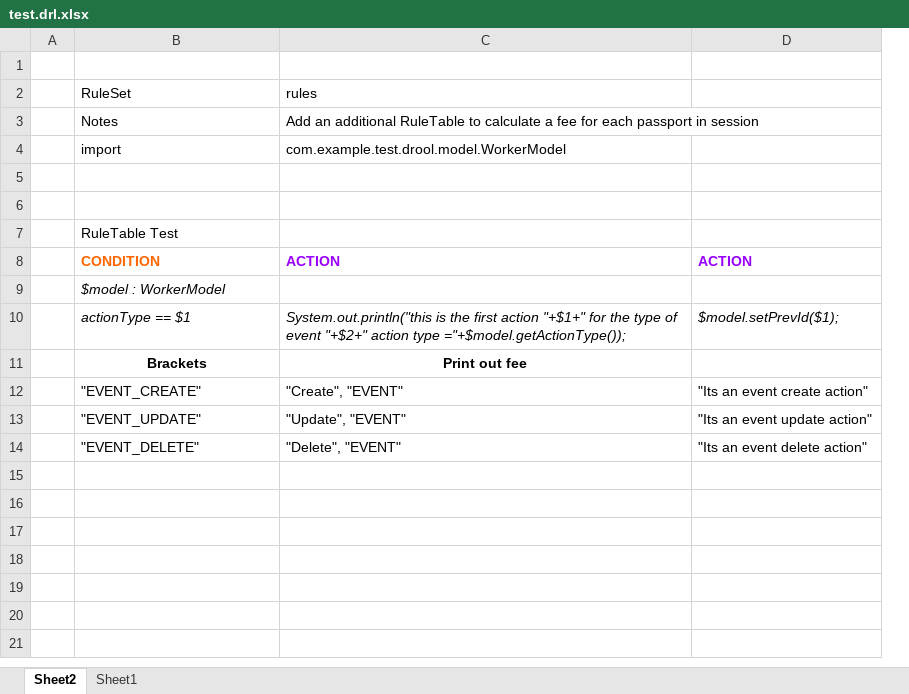
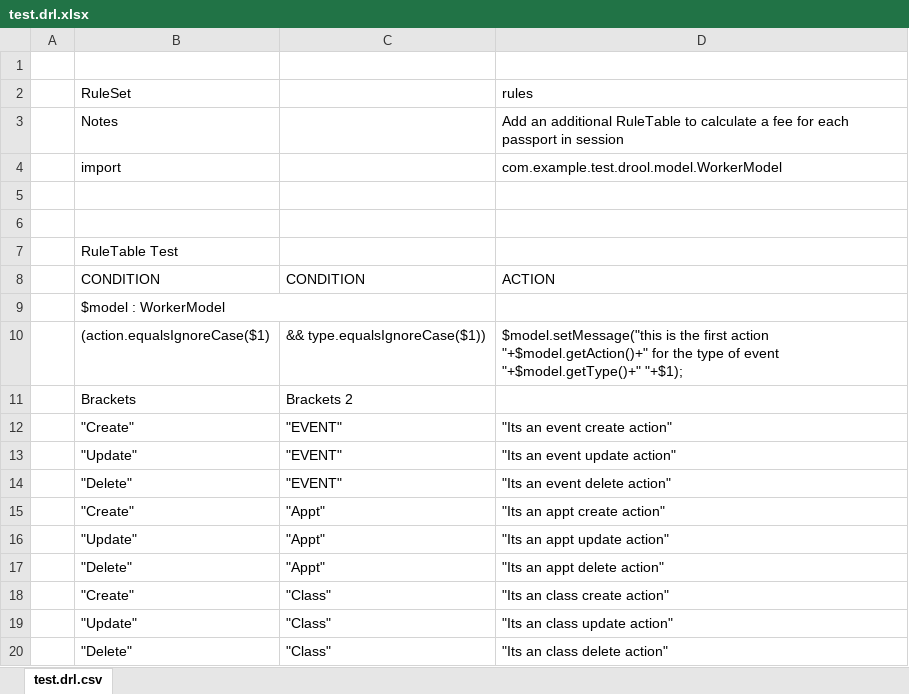
Before and after one commit to saifali40/drools_spring, an Excel workbook: src/main/resources/rules/test.drl.xlsx, sheet test.drl.csv, drawn as a sheet; values as stored, in another font and other column widths than the file's, no borders; charts and pictures not drawn; removed rows and columns are numbered as before the commit, all else as after; the diff names each change by its address in the sheet, - before the commit and + after, or states it on an @@ line.

```diff
--- a/src/main/resources/rules/test.drl.xlsx (sheet test.drl.csv)
+++ b/src/main/resources/rules/test.drl.xlsx (sheet test.drl.csv)
-sheet tab: Sheet2
+sheet tab: test.drl.csv
-sheet tab: Sheet1
+column C, row 8: CONDITION
-column D, row 8: ACTION
@@ B8 bold: on → off, text colour: #FF6600 → black @@
@@ D8 bold: on → off, text colour: #9900FF → black @@
-B9 italic: on
+B9 italic: off
+B9:C9 merged
-row 10:  | actionType == $1 | System.out.println("this is the first action "+$1+" for the type of event "+$2+" action type ="+$model.getActionType()); | $model.setPrevId($1);
-row 11:  | Brackets | Print out fee
-row 12:  | "EVENT_CREATE" | "Create", "EVENT" | "Its an event create action"
-row 13:  | "EVENT_UPDATE" | "Update", "EVENT" | "Its an event update action"
-row 14:  | "EVENT_DELETE" | "Delete", "EVENT" | "Its an event delete action"
+row 10:  | (action.equalsIgnoreCase($1) | && type.equalsIgnoreCase($1)) | $model.setMessage("this is the first action "+$model.getAction()+" for the type of event "+$model.getType()+" "+$1);
+row 11:  | Brackets | Brackets 2
+row 12:  | "Create" | "EVENT" | "Its an event create action"
+row 13:  | "Update" | "EVENT" | "Its an event update action"
+row 14:  | "Delete" | "EVENT" | "Its an event delete action"
+row 15:  | "Create" | "Appt" | "Its an appt create action"
+row 16:  | "Update" | "Appt" | "Its an appt update action"
+row 17:  | "Delete" | "Appt" | "Its an appt delete action"
+row 18:  | "Create" | "Class" | "Its an class create action"
+row 19:  | "Update" | "Class" | "Its an class update action"
+row 20:  | "Delete" | "Class" | "Its an class delete action"
```
Also changed, not shown: charts or pictures, 2 other files.
